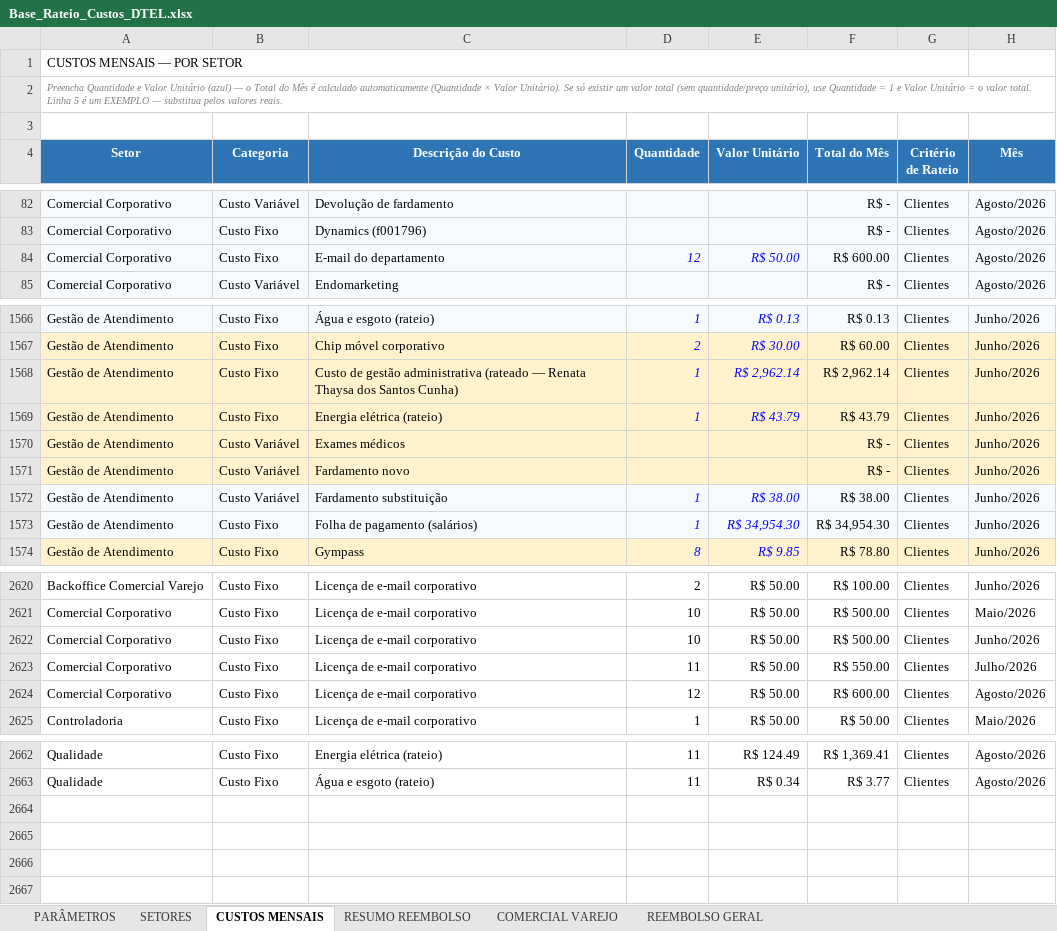
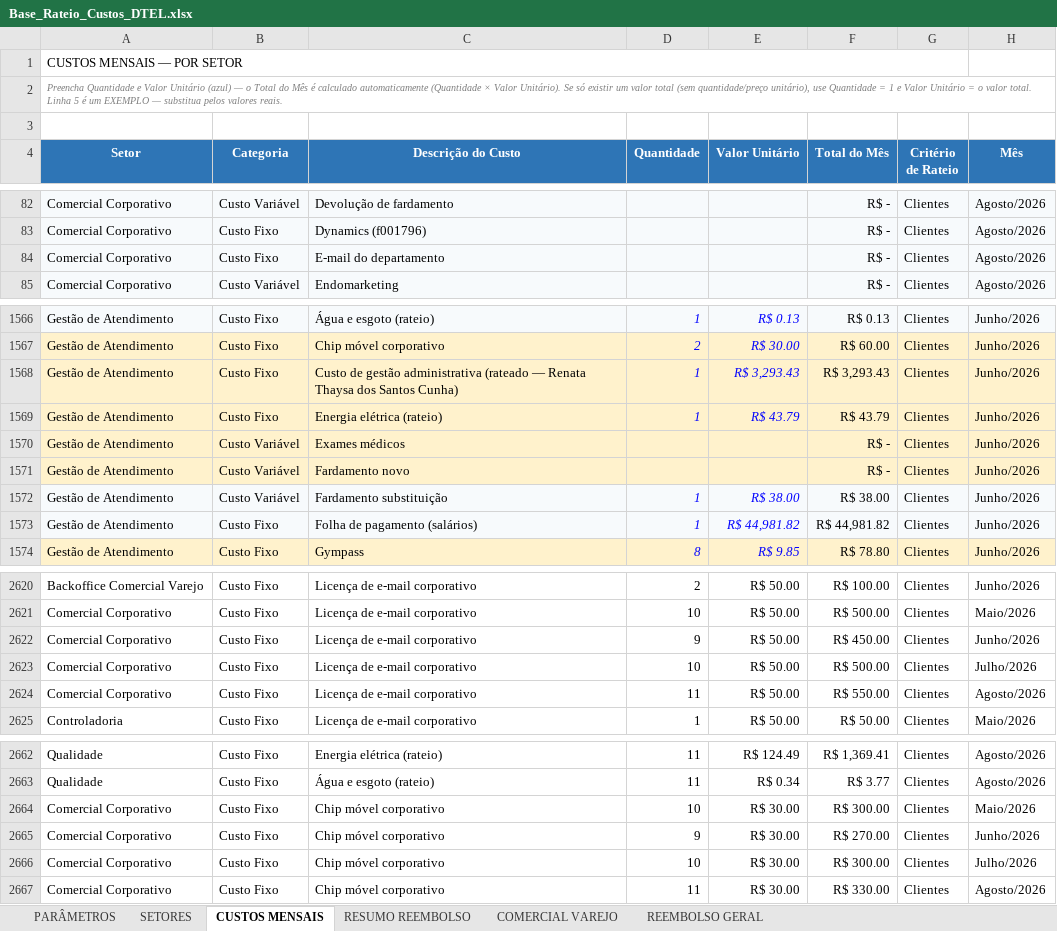
Before and after one commit to Deboradtelelecom/Base-dos-setores, an Excel workbook: dados-mensais/Base_Rateio_Custos_DTEL.xlsx, sheet CUSTOS MENSAIS, drawn as a sheet; only a part is shown, gaps mark what is left out; values as stored, in another font and other column widths than the file's, no borders; table styles not drawn; the diff covers the shown part only; the diff names each change by its address in the sheet, - before the commit and + after, or states it on an @@ line.

```diff
--- a/dados-mensais/Base_Rateio_Custos_DTEL.xlsx (sheet CUSTOS MENSAIS)
+++ b/dados-mensais/Base_Rateio_Custos_DTEL.xlsx (sheet CUSTOS MENSAIS)
-D84 (Quantidade): 12
+D84 (Quantidade): (empty)
-E84 (Valor Unitário): R$ 50.00
+E84 (Valor Unitário): (empty)
-F84 (Total do Mês): R$ 600.00
+F84 (Total do Mês): R$ -
-E1568 (Valor Unitário): R$ 2,962.14
+E1568 (Valor Unitário): R$ 3,293.43
-F1568 (Total do Mês): R$ 2,962.14
+F1568 (Total do Mês): R$ 3,293.43
-E1573 (Valor Unitário): R$ 34,954.30
+E1573 (Valor Unitário): R$ 44,981.82
-F1573 (Total do Mês): R$ 34,954.30
+F1573 (Total do Mês): R$ 44,981.82
-D2622 (Quantidade): 10
+D2622 (Quantidade): 9
-F2622 (Total do Mês): R$ 500.00
+F2622 (Total do Mês): R$ 450.00
-D2623 (Quantidade): 11
+D2623 (Quantidade): 10
-F2623 (Total do Mês): R$ 550.00
+F2623 (Total do Mês): R$ 500.00
-D2624 (Quantidade): 12
+D2624 (Quantidade): 11
-F2624 (Total do Mês): R$ 600.00
+F2624 (Total do Mês): R$ 550.00
+row 2664: Comercial Corporativo | Custo Fixo | Chip móvel corporativo | 10 | R$ 30.00 | R$ 300.00 | Clientes | Maio/2026
+row 2665: Comercial Corporativo | Custo Fixo | Chip móvel corporativo | 9 | R$ 30.00 | R$ 270.00 | Clientes | Junho/2026
+row 2666: Comercial Corporativo | Custo Fixo | Chip móvel corporativo | 10 | R$ 30.00 | R$ 300.00 | Clientes | Julho/2026
+row 2667: Comercial Corporativo | Custo Fixo | Chip móvel corporativo | 11 | R$ 30.00 | R$ 330.00 | Clientes | Agosto/2026
```
Also changed, not shown: 105 edited cells elsewhere in this sheet, sheet REEMBOLSO GERAL, sheet PARÂMETROS, sheet RESUMO REEMBOLSO, sheet SETORES, sheet COMERCIAL VAREJO, formulas that keep their value, hidden cells, 8 other files.
